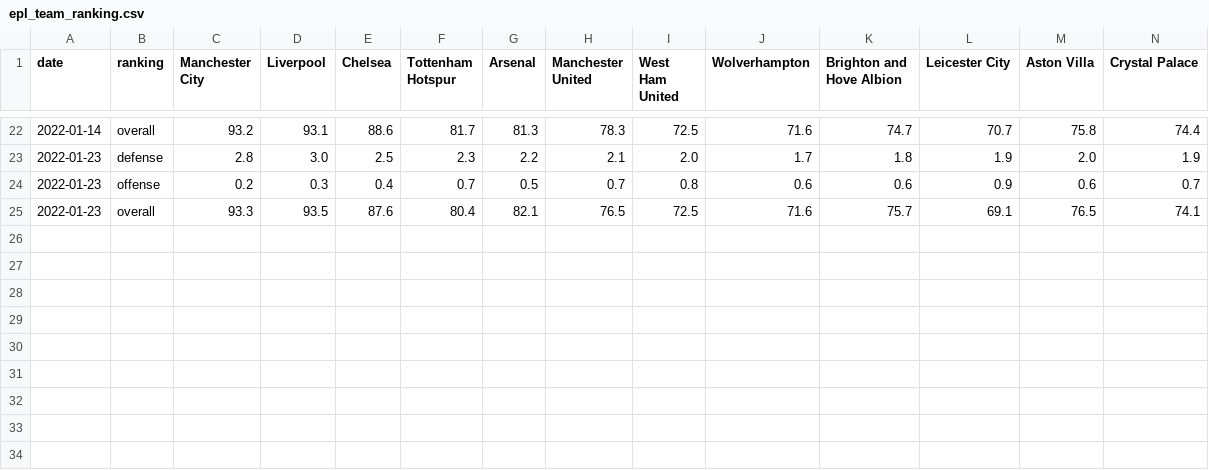
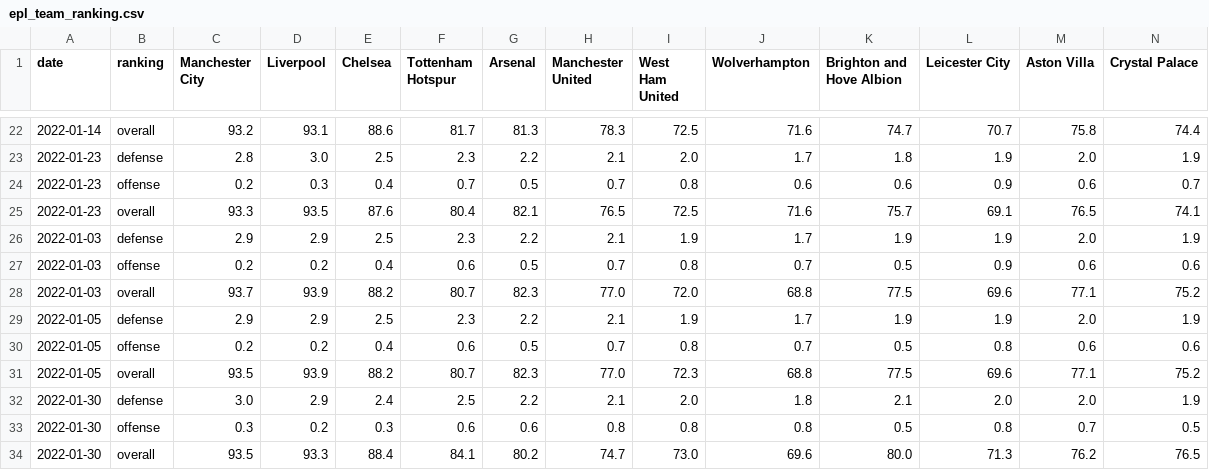
Before and after one commit to kevonscott/freekick, a CSV file: freekick/model/ai/data/processed/epl_team_ranking.csv, drawn as a sheet; only a part is shown, gaps mark what is left out; rows hold the shown columns only; the diff names each change by its address in the sheet, - before the commit and + after, or states it on an @@ line.

```diff
--- a/freekick/model/ai/data/processed/epl_team_ranking.csv
+++ b/freekick/model/ai/data/processed/epl_team_ranking.csv
+row 26: 2022-01-03 | defense | 2.9 | 2.9 | 2.5 | 2.3 | 2.2 | 2.1 | 1.9 | 1.7 | 1.9 | 1.9 | 2.0 | 1.9
+row 27: 2022-01-03 | offense | 0.2 | 0.2 | 0.4 | 0.6 | 0.5 | 0.7 | 0.8 | 0.7 | 0.5 | 0.9 | 0.6 | 0.6
+row 28: 2022-01-03 | overall | 93.7 | 93.9 | 88.2 | 80.7 | 82.3 | 77.0 | 72.0 | 68.8 | 77.5 | 69.6 | 77.1 | 75.2
+row 29: 2022-01-05 | defense | 2.9 | 2.9 | 2.5 | 2.3 | 2.2 | 2.1 | 1.9 | 1.7 | 1.9 | 1.9 | 2.0 | 1.9
+row 30: 2022-01-05 | offense | 0.2 | 0.2 | 0.4 | 0.6 | 0.5 | 0.7 | 0.8 | 0.7 | 0.5 | 0.8 | 0.6 | 0.6
+row 31: 2022-01-05 | overall | 93.5 | 93.9 | 88.2 | 80.7 | 82.3 | 77.0 | 72.3 | 68.8 | 77.5 | 69.6 | 77.1 | 75.2
+row 32: 2022-01-30 | defense | 3.0 | 2.9 | 2.4 | 2.5 | 2.2 | 2.1 | 2.0 | 1.8 | 2.1 | 2.0 | 2.0 | 1.9
+row 33: 2022-01-30 | offense | 0.3 | 0.2 | 0.3 | 0.6 | 0.6 | 0.8 | 0.8 | 0.8 | 0.5 | 0.8 | 0.7 | 0.5
+row 34: 2022-01-30 | overall | 93.5 | 93.3 | 88.4 | 84.1 | 80.2 | 74.7 | 73.0 | 69.6 | 80.0 | 71.3 | 76.2 | 76.5
```
Also changed, not shown: freekick/model/ai/data/raw/epl/season_2014-2015.csv, 3 other files.
